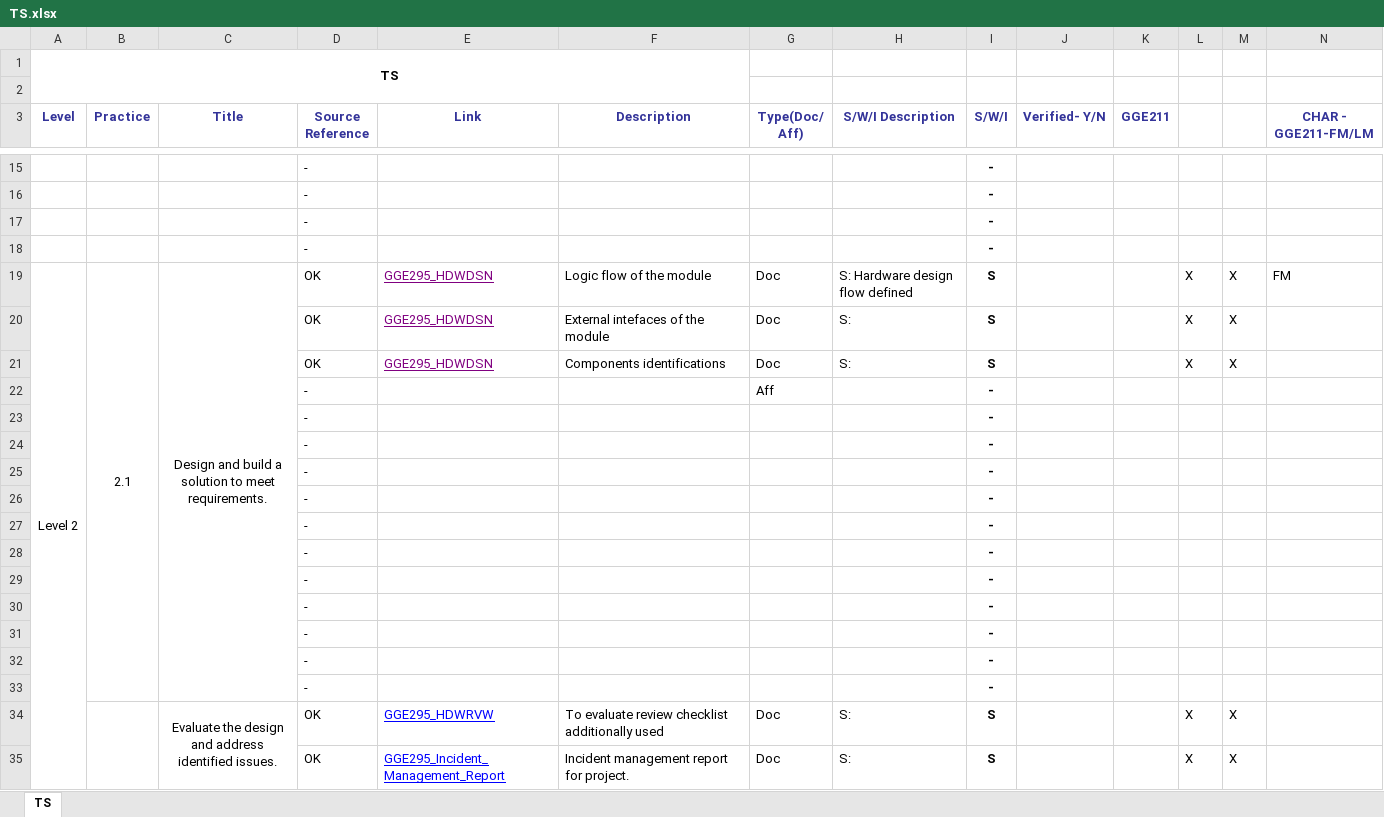
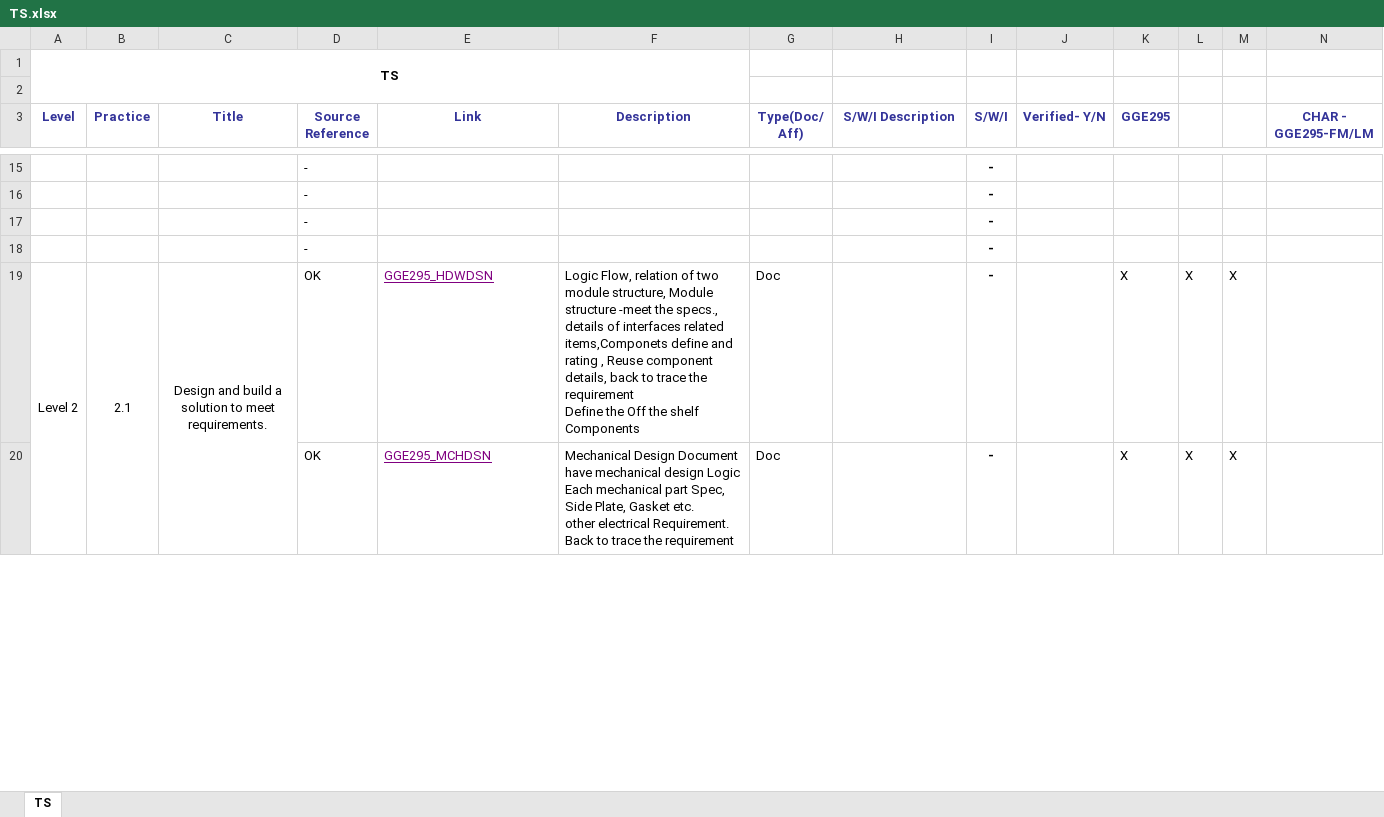
Before and after one commit to JalajMathur/PEG_2022, an Excel workbook: KPMG/Benchmark Appraisal/PIID/TS.xlsx, sheet TS, drawn as a sheet; only a part is shown, gaps mark what is left out; values as stored, in another font and other column widths than the file's, no borders; conditional formats not drawn; removed rows and columns are numbered as before the commit, all else as after; ↵ is a line break in a cell; the diff covers the shown part only; the diff names each change by its address in the sheet, - before the commit and + after, or states it on an @@ line.

```diff
--- a/KPMG/Benchmark Appraisal/PIID/TS.xlsx (sheet TS)
+++ b/KPMG/Benchmark Appraisal/PIID/TS.xlsx (sheet TS)
-K3: GGE211
+K3: GGE295
-N3: CHAR - GGE211-FM/LM
+N3: CHAR - GGE295-FM/LM
-A19:A41 merged
+A19:A42 merged
-B19:B33 merged
+B19:B33 merged
-C19:C33 merged
+C19:C33 merged
-F19 (Description): Logic flow of the module
+F19 (Description): Logic Flow, relation of two module structure, Module structure -meet the specs., details of interfaces related items,Componets define and rating , Reuse component details, back to trace the requirement ↵ Define the Off the shelf Components
-H19 (S/W/I Description): S: Hardware design flow defined
+H19 (S/W/I Description): (empty)
-I19:I20 (S/W/I): S
+I19:I20 (S/W/I): -
-K19:K20 (GGE295): (empty)
+K19:K20 (GGE295): X
-N19 (CHAR - GGE295-FM/LM): FM
+N19 (CHAR - GGE295-FM/LM): (empty)
-E20 (Link): GGE295_HDWDSN
+E20 (Link): GGE295_MCHDSN
-F20 (Description): External intefaces of the module
+F20 (Description): Mechanical Design Document have mechanical design Logic ↵ Each mechanical part Spec, Side Plate, Gasket etc. ↵ other electrical Requirement. Back to trace the requirement
-H20 (S/W/I Description): S:
+H20 (S/W/I Description): (empty)
-row 21:  |  |  | OK | GGE295_HDWDSN | Components identifications | Doc | S: | S |  |  | X | X
-row 22:  |  |  | - |  |  | Aff |  | -
@@ row 23 moved to row 57: - @@
@@ row 24 moved to row 86: - @@
@@ row 25 moved to row 88: - @@
@@ row 26 moved to row 89: - @@
@@ row 27 moved to row 90: - @@
@@ row 28 moved to row 91: - @@
@@ row 29 moved to row 92: - @@
@@ row 30 moved to row 93: - @@
@@ row 31 moved to row 94: - @@
@@ row 32 moved to row 95: - @@
@@ row 33 moved to row 96: - @@
-row 34:  |  | Evaluate the design and address ↵ identified issues. | OK | GGE295_HDWRVW | To evaluate review checklist additionally used | Doc | S: | S |  |  | X | X
-row 35:  |  |  | OK | GGE295_Incident_Management_Report | Incident management report for project. | Doc | S: | S |  |  | X | X
```
Also changed, not shown: 23 added rows, 18 removed rows, 12 moved rows, 35 edited cells, cell formats and merged cells elsewhere in this sheet, formulas that keep their value, KPMG/Benchmark Appraisal/PIID/EST.xlsx, KPMG/Benchmark Appraisal/PIID/PI.xlsx.
